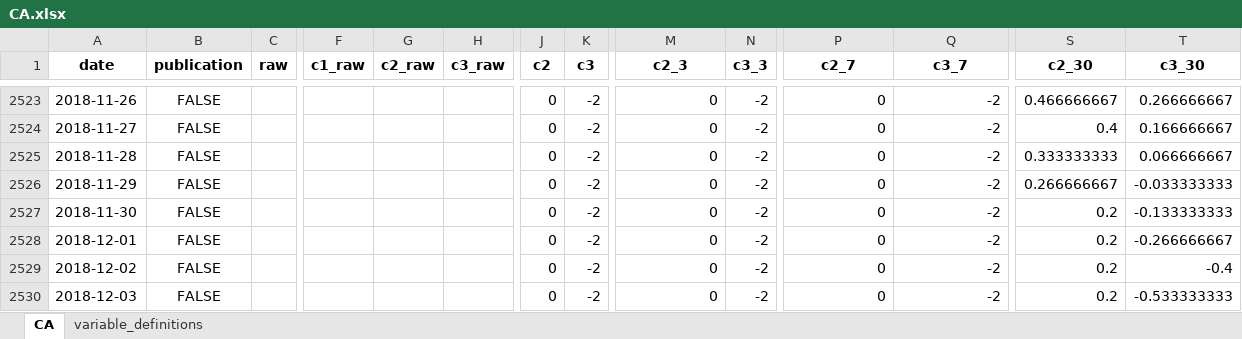
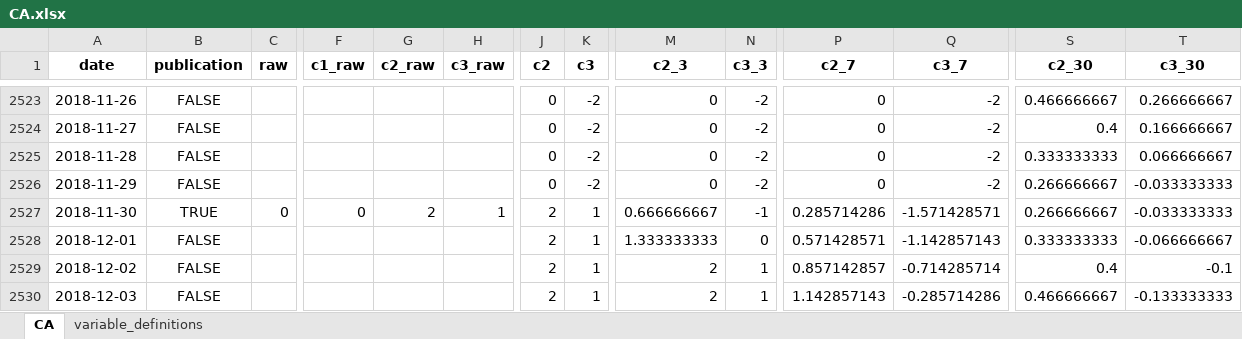
Before and after one commit to yangcy0126/dsi-index-site, an Excel workbook: data/CA.xlsx, sheet CA, drawn as a sheet; only a part is shown, gaps mark what is left out; values as stored, in another font and other column widths than the file's, no borders; the diff covers the shown part only; the diff names each change by its address in the sheet, - before the commit and + after, or states it on an @@ line.

Commit message:
Refresh Canada site data and bump DSI assets

```diff
--- a/data/CA.xlsx (sheet CA)
+++ b/data/CA.xlsx (sheet CA)
-B2527 (publication): FALSE
+B2527 (publication): TRUE
-C2527 (raw): (empty)
+C2527 (raw): 0
-F2527 (c1_raw): (empty)
+F2527 (c1_raw): 0
-G2527 (c2_raw): (empty)
+G2527 (c2_raw): 2
-H2527 (c3_raw): (empty)
+H2527 (c3_raw): 1
-J2527:J2530 (c2): 0
+J2527:J2530 (c2): 2
-K2527:K2530 (c3): -2
+K2527:K2530 (c3): 1
-M2527 (c2_3): 0
+M2527 (c2_3): 0.666666667
-N2527 (c3_3): -2
+N2527 (c3_3): -1
-P2527 (c2_7): 0
+P2527 (c2_7): 0.285714286
-Q2527 (c3_7): -2
+Q2527 (c3_7): -1.571428571
-S2527 (c2_30): 0.2
+S2527 (c2_30): 0.266666667
-T2527 (c3_30): -0.133333333
+T2527 (c3_30): -0.033333333
-M2528 (c2_3): 0
+M2528 (c2_3): 1.333333333
-N2528 (c3_3): -2
+N2528 (c3_3): 0
-P2528 (c2_7): 0
+P2528 (c2_7): 0.571428571
-Q2528 (c3_7): -2
+Q2528 (c3_7): -1.142857143
-S2528 (c2_30): 0.2
+S2528 (c2_30): 0.333333333
-T2528 (c3_30): -0.266666667
+T2528 (c3_30): -0.066666667
-M2529:M2530 (c2_3): 0
+M2529:M2530 (c2_3): 2
-N2529:N2530 (c3_3): -2
+N2529:N2530 (c3_3): 1
-P2529 (c2_7): 0
+P2529 (c2_7): 0.857142857
-Q2529 (c3_7): -2
+Q2529 (c3_7): -0.714285714
-S2529 (c2_30): 0.2
+S2529 (c2_30): 0.4
-T2529 (c3_30): -0.4
+T2529 (c3_30): -0.1
-P2530 (c2_7): 0
+P2530 (c2_7): 1.142857143
-Q2530 (c3_7): -2
+Q2530 (c3_7): -0.285714286
-S2530 (c2_30): 0.2
+S2530 (c2_30): 0.466666667
-T2530 (c3_30): -0.533333333
+T2530 (c3_30): -0.133333333
```
Also changed, not shown: 608 edited cells elsewhere in this sheet, data/AU.xlsx, data/BR.xlsx, 41 other files.
